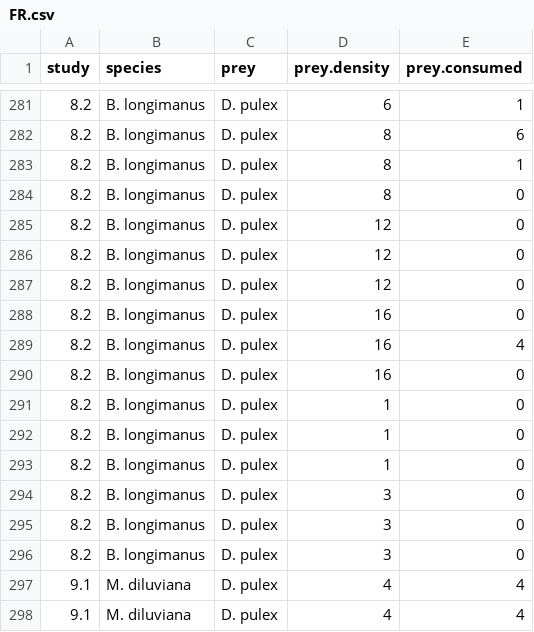
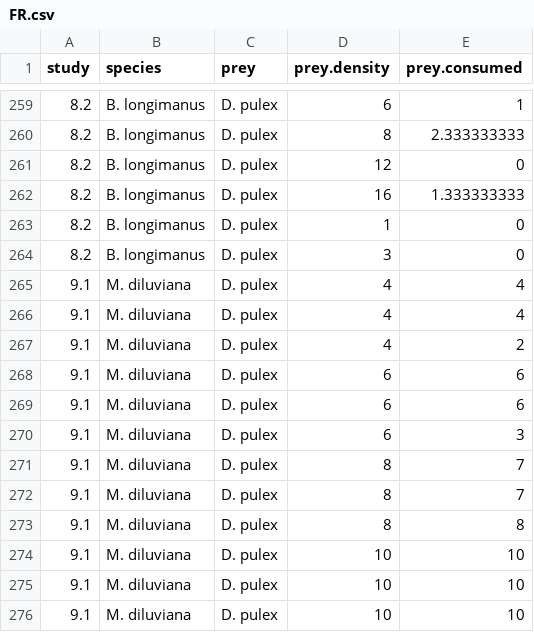
Before and after one commit to Monsauce/Trophic-meta-analysis, a CSV file: FR.csv, drawn as a sheet; only a part is shown, gaps mark what is left out; the shorter side is filled out with more unchanged rows; the diff covers the shown part only.

```diff
--- a/FR.csv
+++ b/FR.csv
@@ -281,16 +259,6 @@ study,species,prey,prey.density,prey.consumed
 8.2,B. longimanus,D. pulex,6,1
-8.2,B. longimanus,D. pulex,8,6
-8.2,B. longimanus,D. pulex,8,1
-8.2,B. longimanus,D. pulex,8,0
+8.2,B. longimanus,D. pulex,8,2.333333333
 8.2,B. longimanus,D. pulex,12,0
-8.2,B. longimanus,D. pulex,12,0
-8.2,B. longimanus,D. pulex,12,0
-8.2,B. longimanus,D. pulex,16,0
-8.2,B. longimanus,D. pulex,16,4
-8.2,B. longimanus,D. pulex,16,0
+8.2,B. longimanus,D. pulex,16,1.333333333
 8.2,B. longimanus,D. pulex,1,0
-8.2,B. longimanus,D. pulex,1,0
-8.2,B. longimanus,D. pulex,1,0
-8.2,B. longimanus,D. pulex,3,0
-8.2,B. longimanus,D. pulex,3,0
 8.2,B. longimanus,D. pulex,3,0
```
Also changed, not shown: 22 removed rows and 7 edited cells elsewhere in this file.
